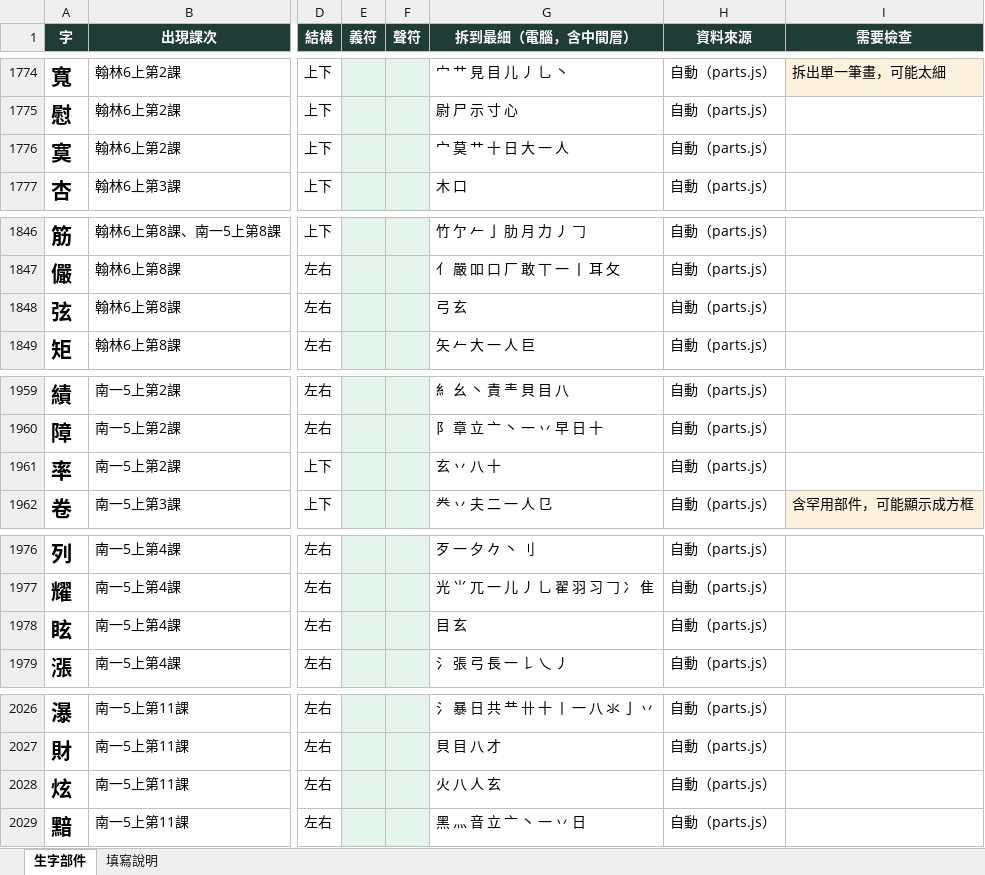
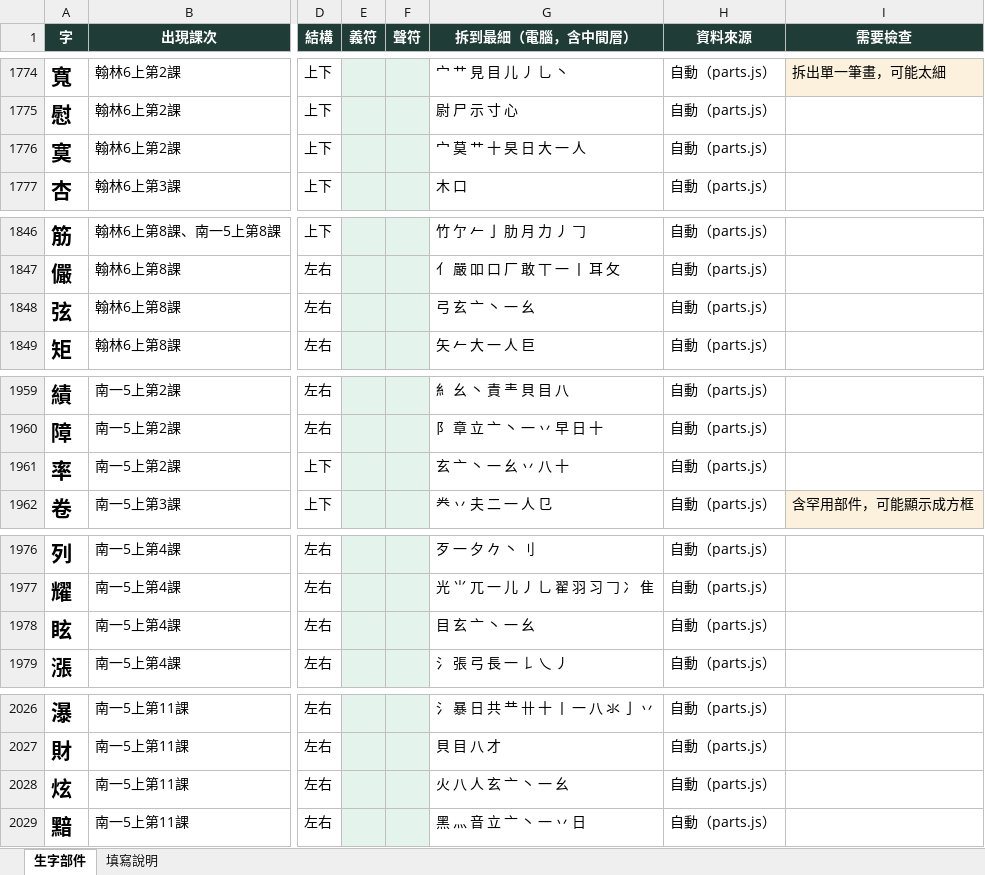
Before and after one commit to slddq237-eng/Educational-Assessment-system-for-6-12-students-with-special-needs, an Excel workbook: docs/materials/parts-table.xlsx, sheet 生字部件, drawn as a sheet; only a part is shown, gaps mark what is left out; values as stored, in another font and other column widths than the file's, no borders; the diff covers the shown part only; the diff names each change by its address in the sheet, - before the commit and + after, or states it on an @@ line.

```diff
--- a/docs/materials/parts-table.xlsx (sheet 生字部件)
+++ b/docs/materials/parts-table.xlsx (sheet 生字部件)
-G1776 (拆到最細（電腦，含中間層）): 宀 莫 艹 十 日 大 一 人
+G1776 (拆到最細（電腦，含中間層）): 宀 莫 艹 十 旲 日 大 一 人
-G1848 (拆到最細（電腦，含中間層）): 弓 玄
+G1848 (拆到最細（電腦，含中間層）): 弓 玄 亠 丶 一 幺
-G1961 (拆到最細（電腦，含中間層）): 玄 丷 八 十
+G1961 (拆到最細（電腦，含中間層）): 玄 亠 丶 一 幺 丷 八 十
-G1978 (拆到最細（電腦，含中間層）): 目 玄
+G1978 (拆到最細（電腦，含中間層）): 目 玄 亠 丶 一 幺
-G2028 (拆到最細（電腦，含中間層）): 火 八 人 玄
+G2028 (拆到最細（電腦，含中間層）): 火 八 人 玄 亠 丶 一 幺
```
Also changed, not shown: 36 edited cells elsewhere in this sheet, 8 other files.
